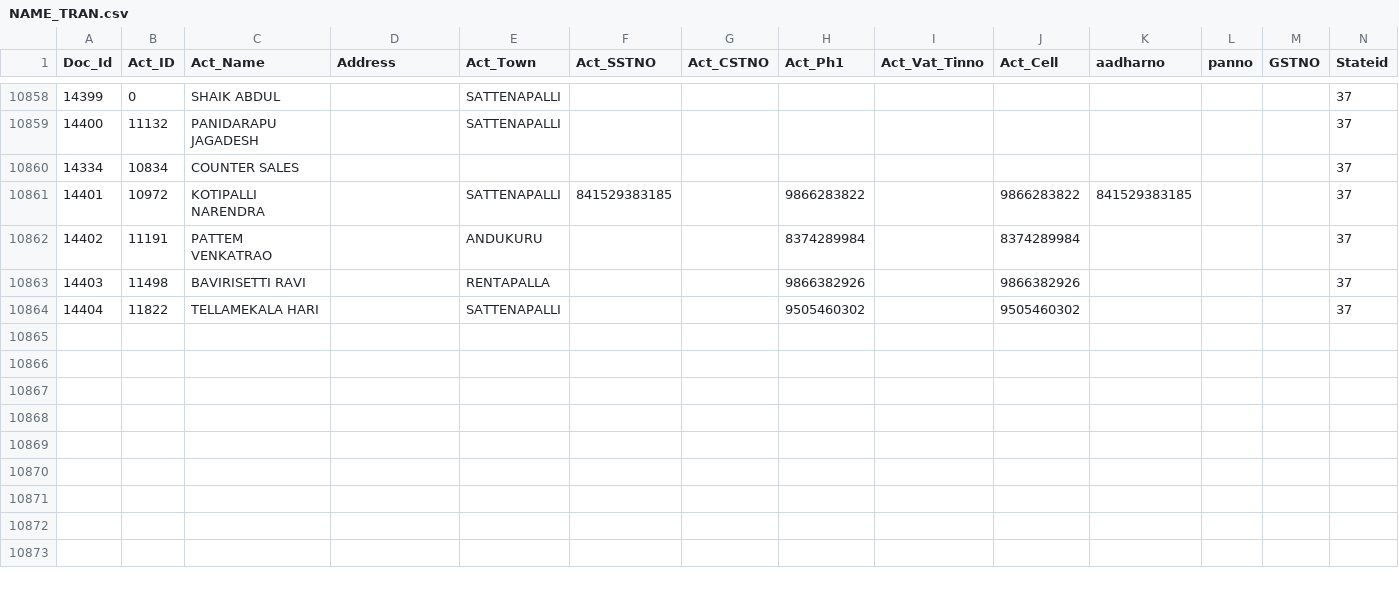
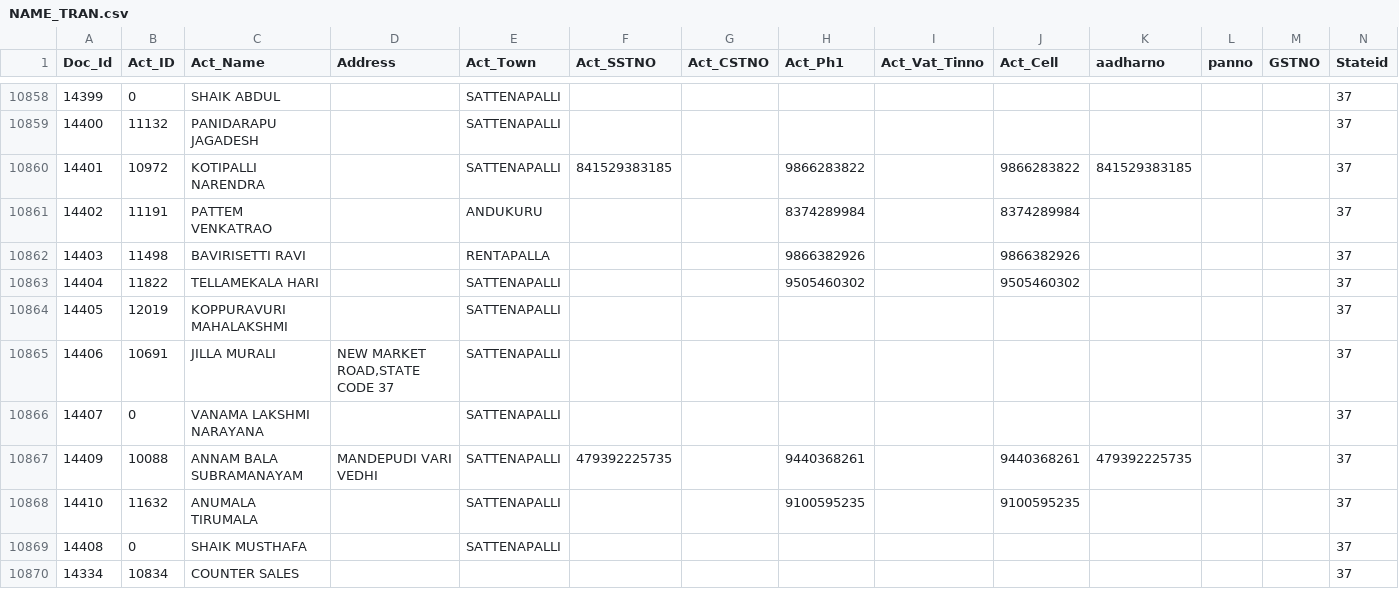
Before and after one commit to krishnasai-narayana/3goils, a CSV file: data/NAME_TRAN.csv, drawn as a sheet; only a part is shown, gaps mark what is left out; rows hold the shown columns only; the diff names each change by its address in the sheet, - before the commit and + after, or states it on an @@ line.

Commit message:
Data update: 19-11-2026

```diff
--- a/data/NAME_TRAN.csv
+++ b/data/NAME_TRAN.csv
+row 10864: 14405 | 12019 | KOPPURAVURI MAHALAKSHMI |  | SATTENAPALLI |  |  |  |  |  |  |  |  | 37
+row 10865: 14406 | 10691 | JILLA MURALI | NEW MARKET ROAD,STATE CODE 37 | SATTENAPALLI |  |  |  |  |  |  |  |  | 37
+row 10866: 14407 | 0 | VANAMA LAKSHMI NARAYANA |  | SATTENAPALLI |  |  |  |  |  |  |  |  | 37
+row 10867: 14409 | 10088 | ANNAM BALA SUBRAMANAYAM | MANDEPUDI VARI VEDHI | SATTENAPALLI | 479392225735 |  | 9440368261 |  | 9440368261 | 479392225735 |  |  | 37
+row 10868: 14410 | 11632 | ANUMALA TIRUMALA |  | SATTENAPALLI |  |  | 9100595235 |  | 9100595235 |  |  |  | 37
+row 10869: 14408 | 0 | SHAIK MUSTHAFA |  | SATTENAPALLI |  |  |  |  |  |  |  |  | 37
@@ row 10860 moved to row 10870: 14334 @@
```
Also changed, not shown: data/Doc_MaxId.csv, 7 other files.
